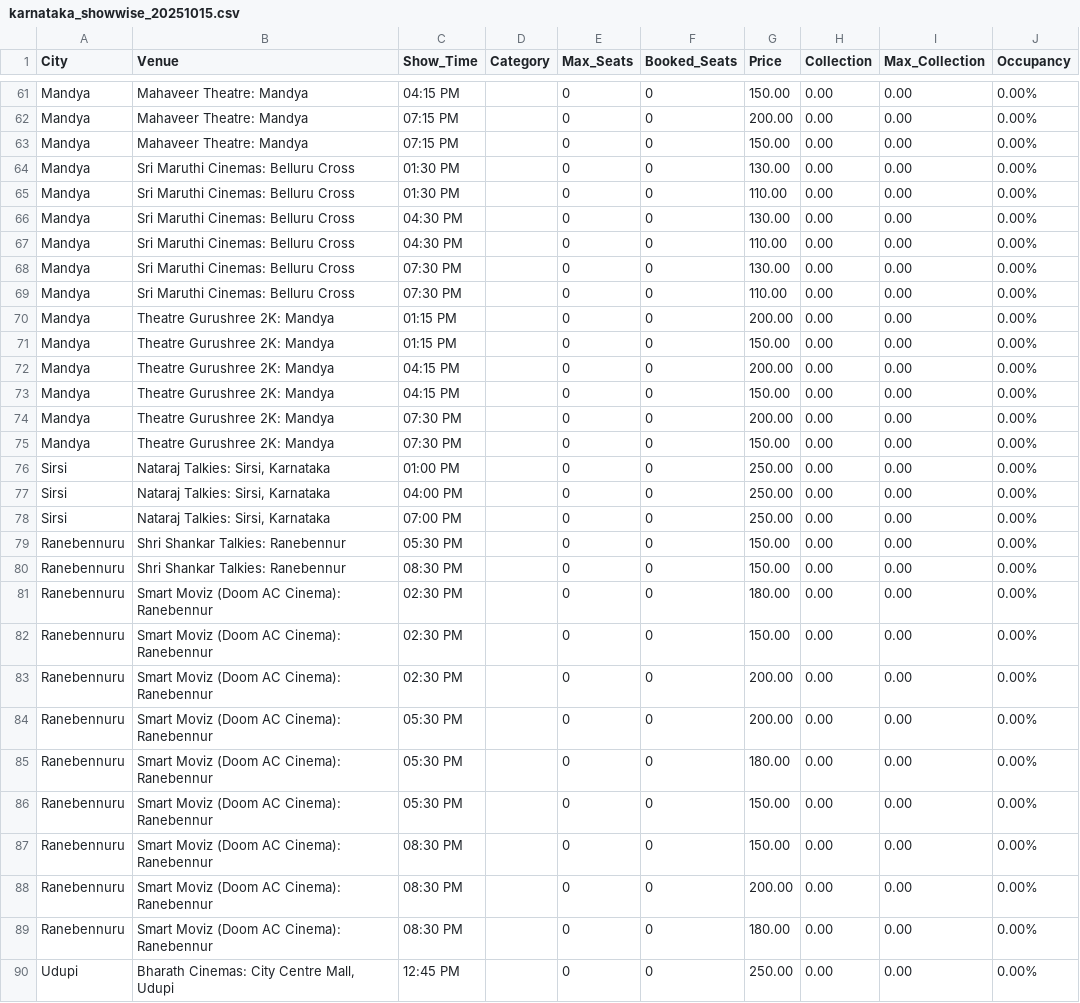
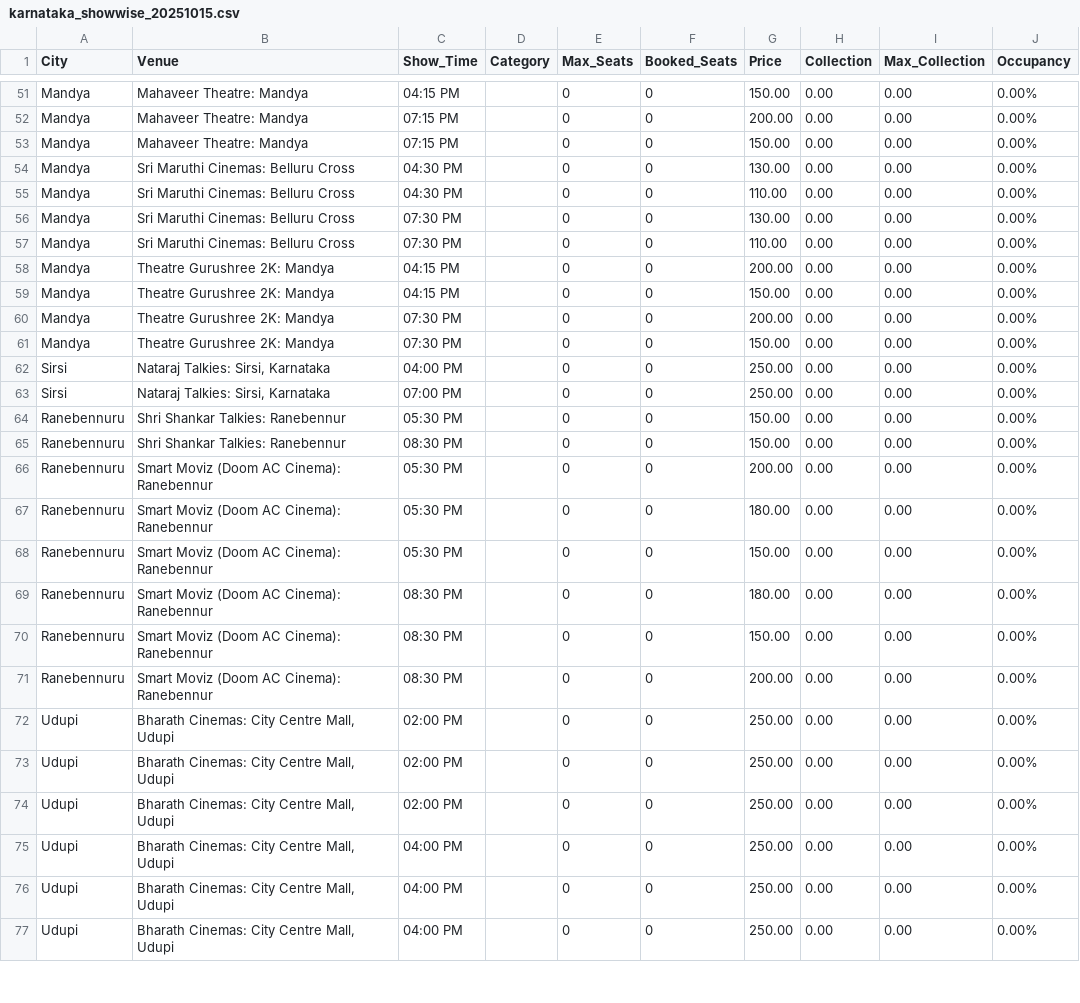
Before and after one commit to Cinemadata/Bms_Karnataka, a CSV file: output_karnataka/karnataka_showwise_20251015.csv, drawn as a sheet; only a part is shown, gaps mark what is left out; the shorter side is filled out with more unchanged rows; the diff covers the shown part only.

```diff
--- a/output_karnataka/karnataka_showwise_20251015.csv
+++ b/output_karnataka/karnataka_showwise_20251015.csv
@@ -63,4 +53,2 @@ City,Venue,Show_Time,Category,Max_Seats,Booked_Seats,Price,Collection,Max_Collec
 "Mandya","Mahaveer Theatre: Mandya","07:15 PM","","0","0","150.00","0.00","0.00","0.00%"
-"Mandya","Sri Maruthi Cinemas: Belluru Cross","01:30 PM","","0","0","130.00","0.00","0.00","0.00%"
-"Mandya","Sri Maruthi Cinemas: Belluru Cross","01:30 PM","","0","0","110.00","0.00","0.00","0.00%"
 "Mandya","Sri Maruthi Cinemas: Belluru Cross","04:30 PM","","0","0","130.00","0.00","0.00","0.00%"
@@ -69,4 +57,2 @@ City,Venue,Show_Time,Category,Max_Seats,Booked_Seats,Price,Collection,Max_Collec
 "Mandya","Sri Maruthi Cinemas: Belluru Cross","07:30 PM","","0","0","110.00","0.00","0.00","0.00%"
-"Mandya","Theatre Gurushree 2K: Mandya","01:15 PM","","0","0","200.00","0.00","0.00","0.00%"
-"Mandya","Theatre Gurushree 2K: Mandya","01:15 PM","","0","0","150.00","0.00","0.00","0.00%"
 "Mandya","Theatre Gurushree 2K: Mandya","04:15 PM","","0","0","200.00","0.00","0.00","0.00%"
@@ -75,3 +61,2 @@ City,Venue,Show_Time,Category,Max_Seats,Booked_Seats,Price,Collection,Max_Collec
 "Mandya","Theatre Gurushree 2K: Mandya","07:30 PM","","0","0","150.00","0.00","0.00","0.00%"
-"Sirsi","Nataraj Talkies: Sirsi, Karnataka","01:00 PM","","0","0","250.00","0.00","0.00","0.00%"
 "Sirsi","Nataraj Talkies: Sirsi, Karnataka","04:00 PM","","0","0","250.00","0.00","0.00","0.00%"
@@ -80,5 +65,2 @@ City,Venue,Show_Time,Category,Max_Seats,Booked_Seats,Price,Collection,Max_Collec
 "Ranebennuru","Shri Shankar Talkies: Ranebennur","08:30 PM","","0","0","150.00","0.00","0.00","0.00%"
-"Ranebennuru","Smart Moviz (Doom AC Cinema): Ranebennur","02:30 PM","","0","0","180.00","0.00","0.00","0.00%"
-"Ranebennuru","Smart Moviz (Doom AC Cinema): Ranebennur","02:30 PM","","0","0","150.00","0.00","0.00","0.00%"
-"Ranebennuru","Smart Moviz (Doom AC Cinema): Ranebennur","02:30 PM","","0","0","200.00","0.00","0.00","0.00%"
 "Ranebennuru","Smart Moviz (Doom AC Cinema): Ranebennur","05:30 PM","","0","0","200.00","0.00","0.00","0.00%"
@@ -86,5 +68,4 @@ City,Venue,Show_Time,Category,Max_Seats,Booked_Seats,Price,Collection,Max_Collec
 "Ranebennuru","Smart Moviz (Doom AC Cinema): Ranebennur","05:30 PM","","0","0","150.00","0.00","0.00","0.00%"
+"Ranebennuru","Smart Moviz (Doom AC Cinema): Ranebennur","08:30 PM","","0","0","180.00","0.00","0.00","0.00%"
 "Ranebennuru","Smart Moviz (Doom AC Cinema): Ranebennur","08:30 PM","","0","0","150.00","0.00","0.00","0.00%"
 "Ranebennuru","Smart Moviz (Doom AC Cinema): Ranebennur","08:30 PM","","0","0","200.00","0.00","0.00","0.00%"
-"Ranebennuru","Smart Moviz (Doom AC Cinema): Ranebennur","08:30 PM","","0","0","180.00","0.00","0.00","0.00%"
-"Udupi","Bharath Cinemas: City Centre Mall, Udupi","12:45 PM","","0","0","250.00","0.00","0.00","0.00%"
```
Also changed, not shown: 12 removed rows and 1 moved row elsewhere in this file, output_karnataka/karnataka_citywise.csv, output_karnataka/karnataka_citywise_20251015.csv, 5 other files.
